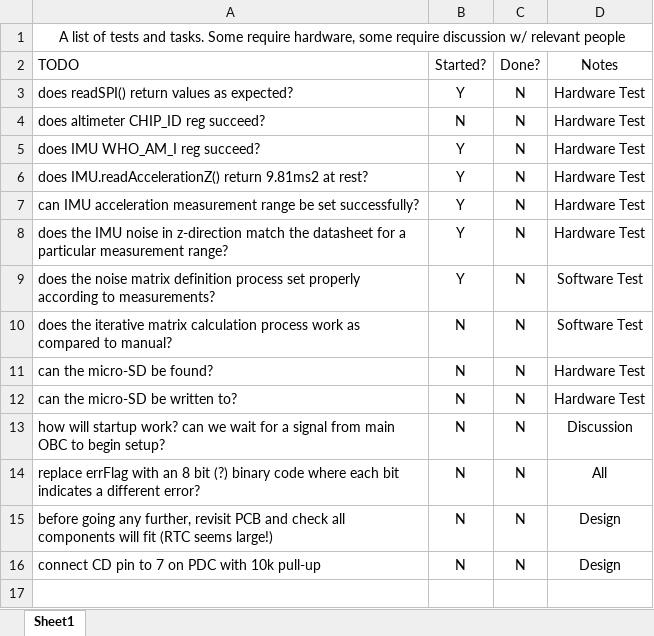
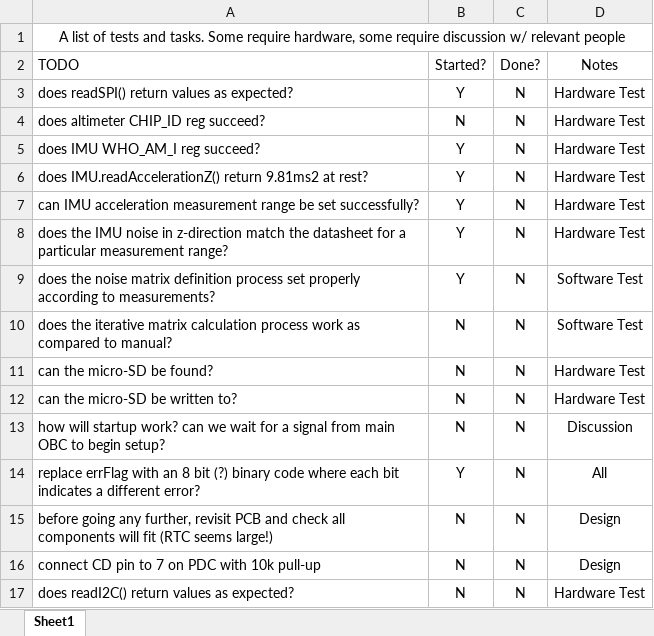
Before and after one commit to SunSat-Avionics/Avionics-Code-for-Arduino-, an Excel workbook: PDC/helperFiles/testsAndTodo.xlsx, sheet Sheet1, drawn as a sheet; values as stored, in another font and other column widths than the file's, no borders; conditional formats not drawn; the diff names each change by its address in the sheet, - before the commit and + after, or states it on an @@ line.

Commit message:
Update testsAndTodo.xlsx

```diff
--- a/PDC/helperFiles/testsAndTodo.xlsx (sheet Sheet1)
+++ b/PDC/helperFiles/testsAndTodo.xlsx (sheet Sheet1)
-B14 (Started?): N
+B14 (Started?): Y
+row 17: does readI2C() return values as expected? | N | N | Hardware Test
```
